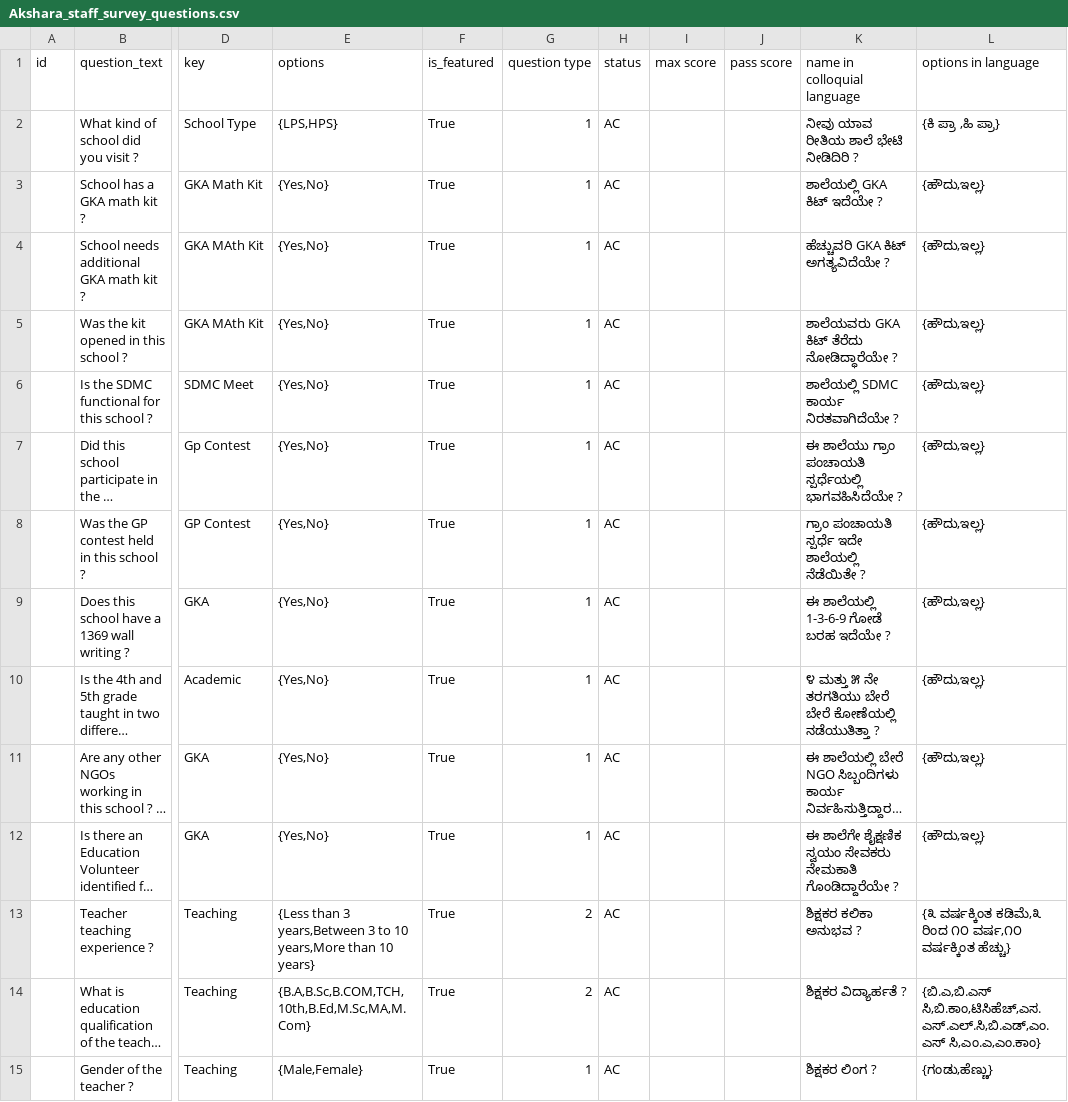
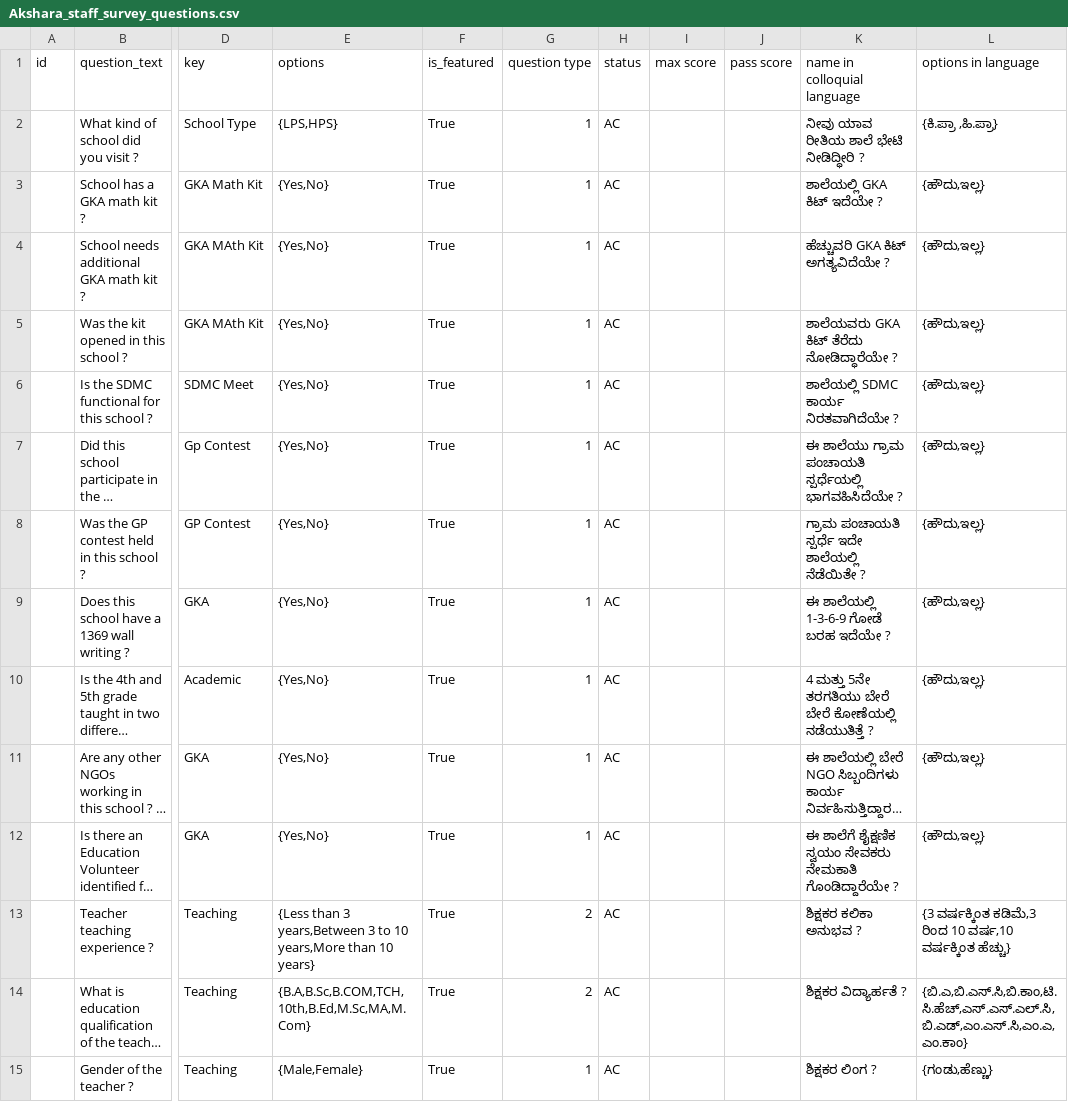
Before and after one commit to klpdotorg/ilp, a CSV file: apps/assessments/management/commands/csv/akshara_staff_survey/Akshara_staff_survey_questions.csv, drawn as a sheet; only a part is shown, gaps mark what is left out; long unchanged cells end in …; the diff covers the shown part only; the diff names each change by its address in the sheet, - before the commit and + after, or states it on an @@ line.

Commit message:
Update Akshara_staff_survey_questions.csv

```diff
--- a/apps/assessments/management/commands/csv/akshara_staff_survey/Akshara_staff_survey_questions.csv
+++ b/apps/assessments/management/commands/csv/akshara_staff_survey/Akshara_staff_survey_questions.csv
-K2 (name in colloquial language): ನೀವು ಯಾವ ರೀತಿಯ ಶಾಲೆ ಭೇಟಿ ನೀಡಿದಿರಿ ?
+K2 (name in colloquial language): ನೀವು ಯಾವ ರೀತಿಯ ಶಾಲೆ ಭೇಟಿ ನೀಡಿದ್ಧೀರಿ ?
-L2 (options in language): {ಕಿ ಪ್ರಾ ,ಹಿ ಪ್ರಾ}
+L2 (options in language): {ಕಿ.ಪ್ರಾ ,ಹಿ.ಪ್ರಾ}
-K7 (name in colloquial language): ಈ ಶಾಲೆಯು ಗ್ರಾಂ ಪಂಚಾಯತಿ ಸ್ಪರ್ಧೆಯಲ್ಲಿ…
+K7 (name in colloquial language): ಈ ಶಾಲೆಯು ಗ್ರಾಮ ಪಂಚಾಯತಿ ಸ್ಪರ್ಧೆಯಲ್ಲಿ…
-K8 (name in colloquial language): ಗ್ರಾಂ ಪಂಚಾಯತಿ ಸ್ಪರ್ಧೆ…
+K8 (name in colloquial language): ಗ್ರಾಮ ಪಂಚಾಯತಿ ಸ್ಪರ್ಧೆ…
-K10 (name in colloquial language): ೪ ಮತ್ತು ೫ ನೇ ತರಗತಿಯು ಬೇರೆ ಬೇರೆ ಕೋಣೆಯಲ್ಲಿ ನಡೆಯುತಿತ್ತಾ ?
+K10 (name in colloquial language): 4 ಮತ್ತು 5ನೇ ತರಗತಿಯು ಬೇರೆ ಬೇರೆ ಕೋಣೆಯಲ್ಲಿ ನಡೆಯುತಿತ್ತೆ ?
-K12 (name in colloquial language): ಈ ಶಾಲೆಗೇ ಶೈಕ್ಷಣಿಕ ಸ್ವಯಂ…
+K12 (name in colloquial language): ಈ ಶಾಲೆಗೆ ಶೈಕ್ಷಣಿಕ ಸ್ವಯಂ…
-L13 (options in language): {೩ ವರ್ಷಕ್ಕಿಂತ ಕಡಿಮೆ,೩ ರಿಂದ ೧೦ ವರ್ಷ,೧೦ ವರ್ಷಕ್ಕಿಂತ ಹೆಚ್ಚು}
+L13 (options in language): {3 ವರ್ಷಕ್ಕಿಂತ ಕಡಿಮೆ,3 ರಿಂದ 10 ವರ್ಷ,10 ವರ್ಷಕ್ಕಿಂತ ಹೆಚ್ಚು}
-L14 (options in language): {ಬಿ.ಎ,ಬಿ.ಎಸ್ ಸಿ,ಬಿ.ಕಾಂ,ಟಿಸಿಹೆಚ್,ಎಸ.ಎಸ್.ಎಲ್.ಸಿ,ಬಿ.ಎಡ್,ಎಂ.ಎಸ್ ಸಿ,ಎಂ.ಎ,ಎಂ.ಕಾಂ}
+L14 (options in language): {ಬಿ.ಎ,ಬಿ.ಎಸ್.ಸಿ,ಬಿ.ಕಾಂ,ಟಿ.ಸಿ.ಹೆಚ್,ಎಸ್.ಎಸ್.ಎಲ್.ಸಿ,ಬಿ.ಎಡ್,ಎಂ.ಎಸ್.ಸಿ,ಎಂ.ಎ,ಎಂ.ಕಾಂ}
```
Also changed, not shown: 15 edited cells elsewhere in this file.
